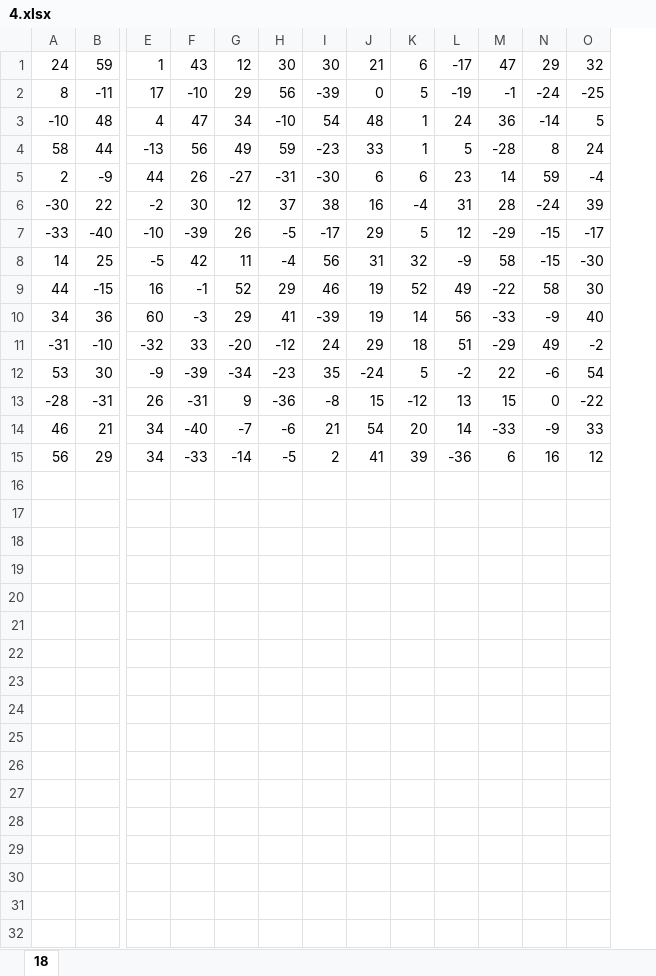
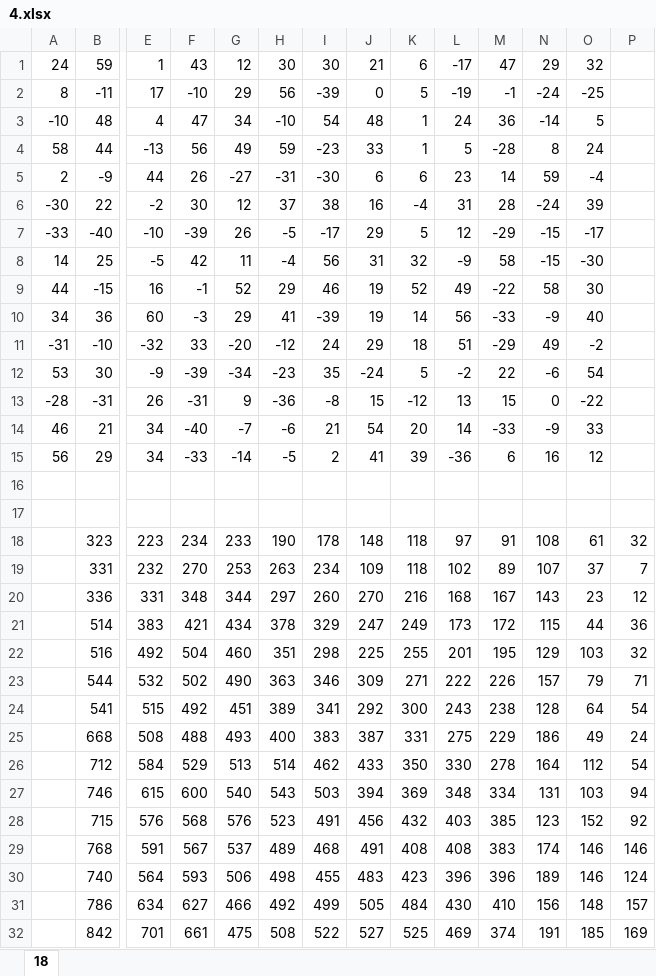
Before and after one commit to PolinaDotsenko/trainingEGE, an Excel workbook: knockout/day2/Задание 18/4.xlsx, sheet 18, drawn as a sheet; only a part is shown, gaps mark what is left out; values as stored, in another font and other column widths than the file's, no borders; rows hold the shown columns only; the diff names each change by its address in the sheet, - before the commit and + after, or states it on an @@ line.

```diff
--- a/knockout/day2/Задание 18/4.xlsx (sheet 18)
+++ b/knockout/day2/Задание 18/4.xlsx (sheet 18)
+column P, empty
+row 16: (empty)
+row 17: (empty)
+row 18:  | 323 | 223 | 234 | 233 | 190 | 178 | 148 | 118 | 97 | 91 | 108 | 61 | 32
+row 19:  | 331 | 232 | 270 | 253 | 263 | 234 | 109 | 118 | 102 | 89 | 107 | 37 | 7
+row 20:  | 336 | 331 | 348 | 344 | 297 | 260 | 270 | 216 | 168 | 167 | 143 | 23 | 12
+row 21:  | 514 | 383 | 421 | 434 | 378 | 329 | 247 | 249 | 173 | 172 | 115 | 44 | 36
+row 22:  | 516 | 492 | 504 | 460 | 351 | 298 | 225 | 255 | 201 | 195 | 129 | 103 | 32
+row 23:  | 544 | 532 | 502 | 490 | 363 | 346 | 309 | 271 | 222 | 226 | 157 | 79 | 71
+row 24:  | 541 | 515 | 492 | 451 | 389 | 341 | 292 | 300 | 243 | 238 | 128 | 64 | 54
+row 25:  | 668 | 508 | 488 | 493 | 400 | 383 | 387 | 331 | 275 | 229 | 186 | 49 | 24
+row 26:  | 712 | 584 | 529 | 513 | 514 | 462 | 433 | 350 | 330 | 278 | 164 | 112 | 54
+row 27:  | 746 | 615 | 600 | 540 | 543 | 503 | 394 | 369 | 348 | 334 | 131 | 103 | 94
+row 28:  | 715 | 576 | 568 | 576 | 523 | 491 | 456 | 432 | 403 | 385 | 123 | 152 | 92
+row 29:  | 768 | 591 | 567 | 537 | 489 | 468 | 491 | 408 | 408 | 383 | 174 | 146 | 146
+row 30:  | 740 | 564 | 593 | 506 | 498 | 455 | 483 | 423 | 396 | 396 | 189 | 146 | 124
+row 31:  | 786 | 634 | 627 | 466 | 492 | 499 | 505 | 484 | 430 | 410 | 156 | 148 | 157
+row 32:  | 842 | 701 | 661 | 475 | 508 | 522 | 527 | 525 | 469 | 374 | 191 | 185 | 169
```
Also changed, not shown: 6 other files.
